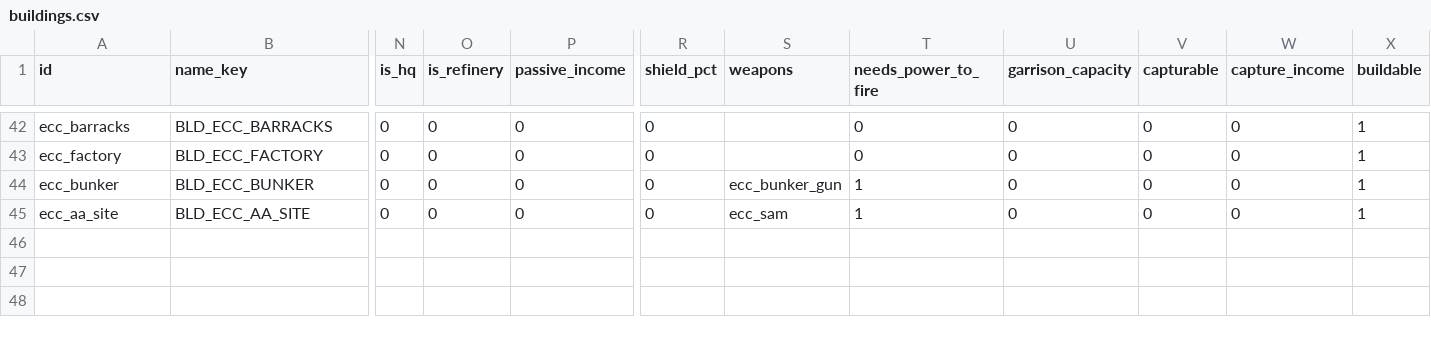
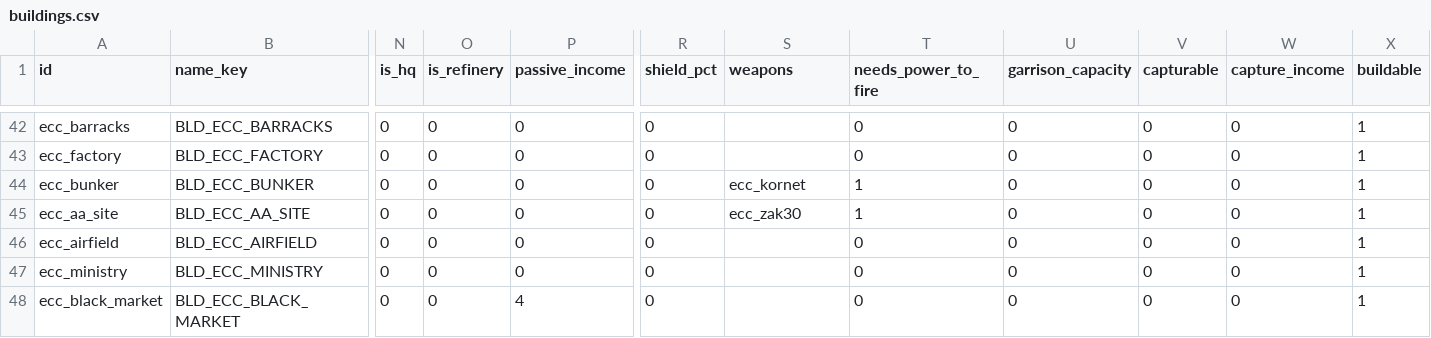
Before and after one commit to malachimurph-hub/Fracture-Line, a CSV file: data/balance/buildings.csv, drawn as a sheet; only a part is shown, gaps mark what is left out; rows hold the shown columns only; the diff names each change by its address in the sheet, - before the commit and + after, or states it on an @@ line.

```diff
--- a/data/balance/buildings.csv
+++ b/data/balance/buildings.csv
-S44 (weapons): ecc_bunker_gun
+S44 (weapons): ecc_kornet
-S45 (weapons): ecc_sam
+S45 (weapons): ecc_zak30
+row 46: ecc_airfield | BLD_ECC_AIRFIELD | 0 | 0 | 0 | 0 |  | 0 | 0 | 0 | 0 | 1
+row 47: ecc_ministry | BLD_ECC_MINISTRY | 0 | 0 | 0 | 0 |  | 0 | 0 | 0 | 0 | 1
+row 48: ecc_black_market | BLD_ECC_BLACK_MARKET | 0 | 0 | 4 | 0 |  | 0 | 0 | 0 | 0 | 1
```
Also changed, not shown: data/balance/units.csv, data/balance/weapons.csv, 21 other files.
